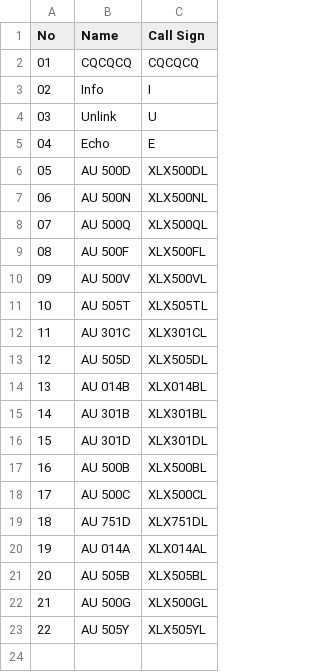
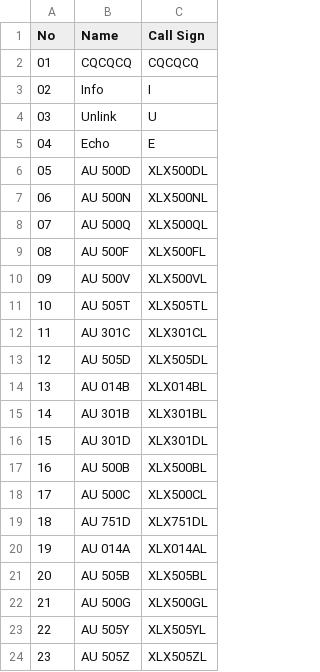
Before and after one commit to Gruppio/DStar-Reflectors, a CSV file: UR_CALLS/Australia.csv, drawn as a sheet; the diff names each change by its address in the sheet, - before the commit and + after, or states it on an @@ line.

```diff
--- a/UR_CALLS/Australia.csv
+++ b/UR_CALLS/Australia.csv
+row 24: 23 | AU 505Z | XLX505ZL
```
Also changed, not shown: UR_CALLS/Canada.csv, UR_CALLS/France.csv, 8 other files.
